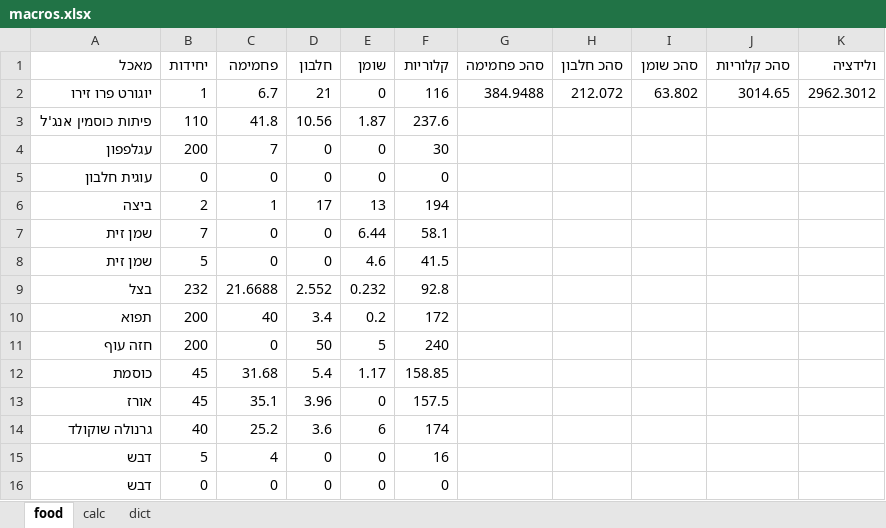
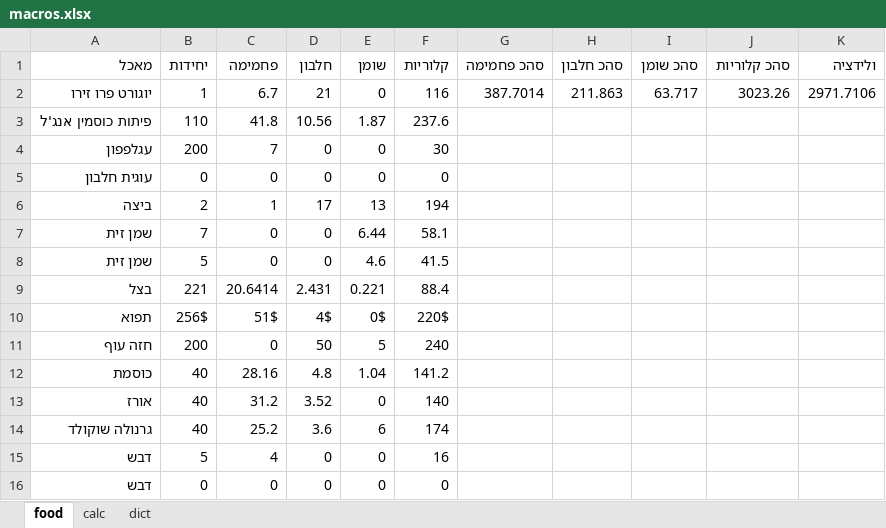
Before and after one commit to dani-yakir/macros, an Excel workbook: macros.xlsx, sheet food, drawn as a sheet; only a part is shown; values as stored, in another font and other column widths than the file's, no borders; charts and pictures not drawn; removed rows and columns are numbered as before the commit, all else as after; the diff names each change by its address in the sheet, - before the commit and + after, or states it on an @@ line.

```diff
--- a/macros.xlsx (sheet food)
+++ b/macros.xlsx (sheet food)
-G2 (סהכ פחמימה): 384.9488
+G2 (סהכ פחמימה): 387.7014
-H2 (סהכ חלבון): 212.072
+H2 (סהכ חלבון): 211.863
-I2 (סהכ שומן): 63.802
+I2 (סהכ שומן): 63.717
-J2 (סהכ קלוריות): 3014.65
+J2 (סהכ קלוריות): 3023.26
-K2 (ולידציה): 2962.3012
+K2 (ולידציה): 2971.7106
-row 9: בצל | 232 | 21.6688 | 2.552 | 0.232 | 92.8
-row 10: תפוא | 200 | 40 | 3.4 | 0.2 | 172
+row 9: בצל | 221 | 20.6414 | 2.431 | 0.221 | 88.4
+row 10: תפוא | 256$ | 51$ | 4$ | 0$ | 220$
-row 12: כוסמת | 45 | 31.68 | 5.4 | 1.17 | 158.85
+row 12: כוסמת | 40 | 28.16 | 4.8 | 1.04 | 141.2
-B13 (יחידות): 45
+B13 (יחידות): 40
-C13 (פחמימה): 35.1
+C13 (פחמימה): 31.2
-D13 (חלבון): 3.96
+D13 (חלבון): 3.52
-F13 (קלוריות): 157.5
+F13 (קלוריות): 140
```
Also changed, not shown: 1 other file.
